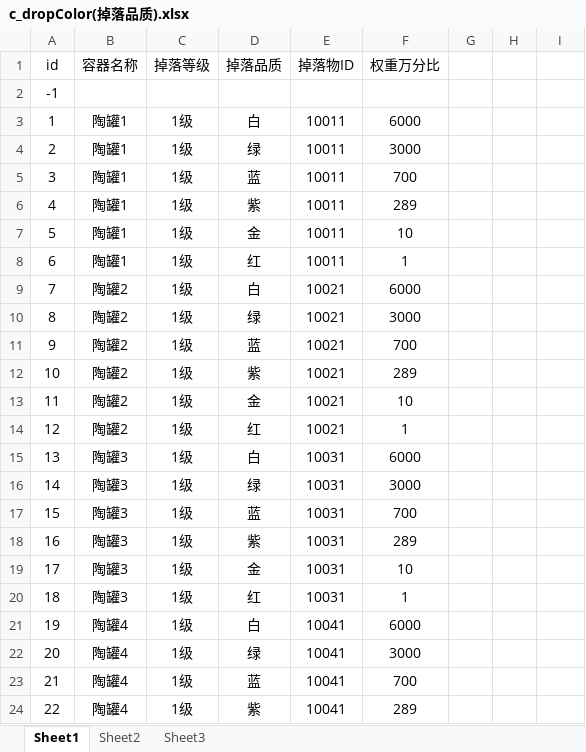
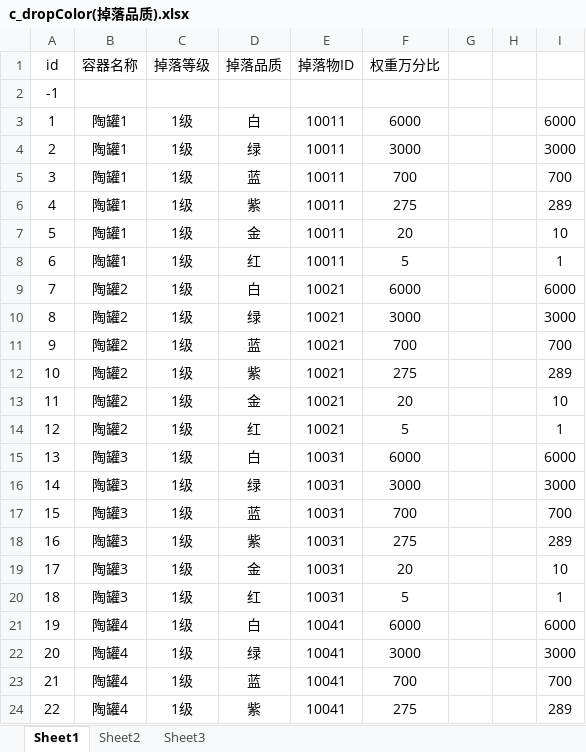
Before and after one commit to soulmates123/items-drop-system, an Excel workbook: data/c_dropColor(掉落品质).xlsx, sheet Sheet1, drawn as a sheet; only a part is shown; values as stored, in another font and other column widths than the file's, no borders; conditional formats not drawn; the diff covers the shown part only; the diff names each change by its address in the sheet, - before the commit and + after, or states it on an @@ line.

```diff
--- a/data/c_dropColor(掉落品质).xlsx (sheet Sheet1)
+++ b/data/c_dropColor(掉落品质).xlsx (sheet Sheet1)
-I3: (empty)
+I3: 6000
-I4: (empty)
+I4: 3000
-I5: (empty)
+I5: 700
-F6 (权重万分比): 289
+F6 (权重万分比): 275
-I6: (empty)
+I6: 289
-F7 (权重万分比): 10
+F7 (权重万分比): 20
-I7: (empty)
+I7: 10
-F8 (权重万分比): 1
+F8 (权重万分比): 5
-I8: (empty)
+I8: 1
-I9: (empty)
+I9: 6000
-I10: (empty)
+I10: 3000
-I11: (empty)
+I11: 700
-F12 (权重万分比): 289
+F12 (权重万分比): 275
-I12: (empty)
+I12: 289
-F13 (权重万分比): 10
+F13 (权重万分比): 20
-I13: (empty)
+I13: 10
-F14 (权重万分比): 1
+F14 (权重万分比): 5
-I14: (empty)
+I14: 1
-I15: (empty)
+I15: 6000
-I16: (empty)
+I16: 3000
-I17: (empty)
+I17: 700
-F18 (权重万分比): 289
+F18 (权重万分比): 275
-I18: (empty)
+I18: 289
-F19 (权重万分比): 10
+F19 (权重万分比): 20
-I19: (empty)
+I19: 10
-F20 (权重万分比): 1
+F20 (权重万分比): 5
-I20: (empty)
+I20: 1
-I21: (empty)
+I21: 6000
-I22: (empty)
+I22: 3000
-I23: (empty)
+I23: 700
-F24 (权重万分比): 289
+F24 (权重万分比): 275
-I24: (empty)
+I24: 289
```
Also changed, not shown: 652 edited cells and cell formats elsewhere in this sheet, data/c_vessel(容器).xlsx, data/c_vessleDistribute(容器分布).xlsx, 1 other file.
